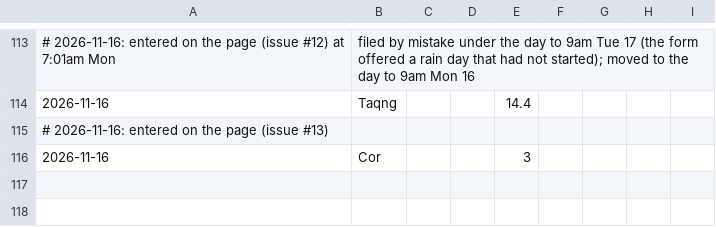
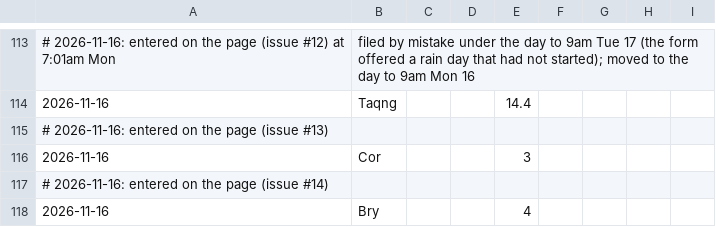
Before and after one commit to namrex83/downs-rain, a CSV file: my_gauges.csv, drawn as a sheet; only a part is shown, gaps mark what is left out.

Commit message:
Gauge readings from the page (issue #14)

```diff
--- a/my_gauges.csv
+++ b/my_gauges.csv
@@ -116 +116,3 @@
 2026-11-16,Cor,,,3
+# 2026-11-16: entered on the page (issue #14)
+2026-11-16,Bry,,,4
```
Also changed, not shown: 1 other file.
